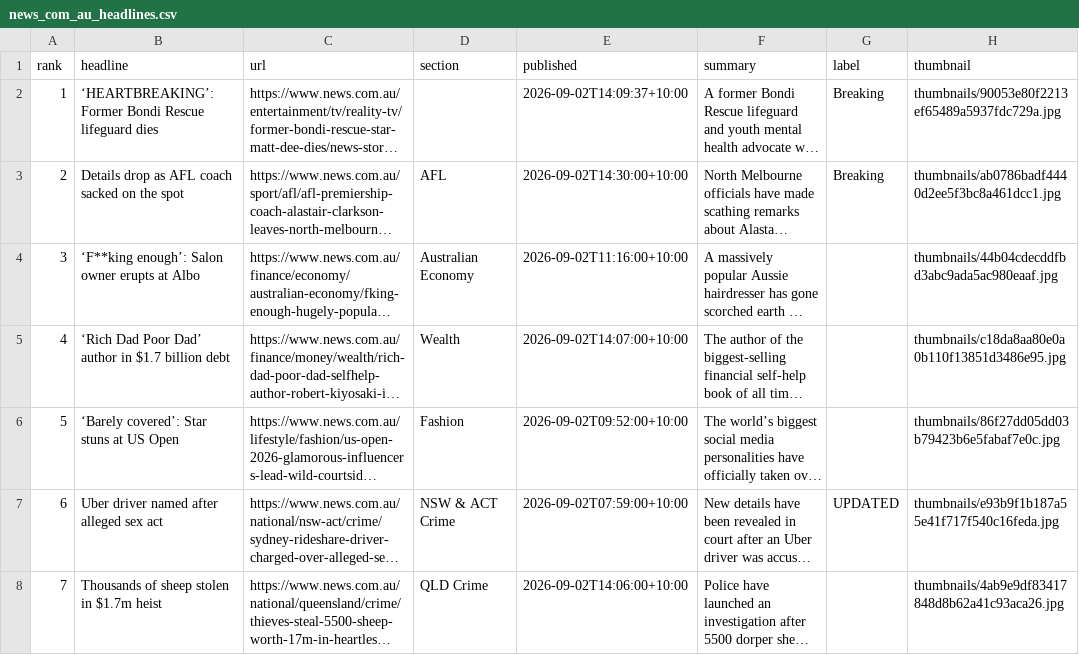
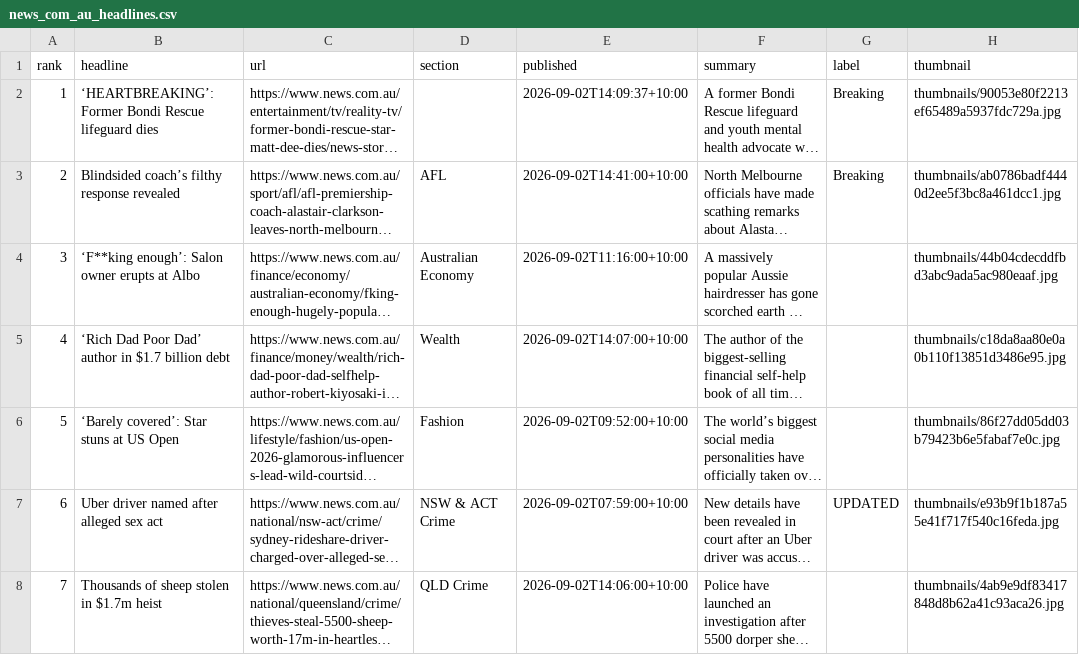
Before and after one commit to rowanjames04/Web-Scrapers, a CSV file: NewsComAuScraper/news_com_au_headlines.csv, drawn as a sheet; only a part is shown; long unchanged cells end in …; the diff names each change by its address in the sheet, - before the commit and + after, or states it on an @@ line.

```diff
--- a/NewsComAuScraper/news_com_au_headlines.csv
+++ b/NewsComAuScraper/news_com_au_headlines.csv
-B3 (headline): Details drop as AFL coach sacked on the spot
+B3 (headline): Blindsided coach’s filthy response revealed
-E3 (published): 2026-09-02T14:30:00+10:00
+E3 (published): 2026-09-02T14:41:00+10:00
```
Also changed, not shown: 13 other files.
